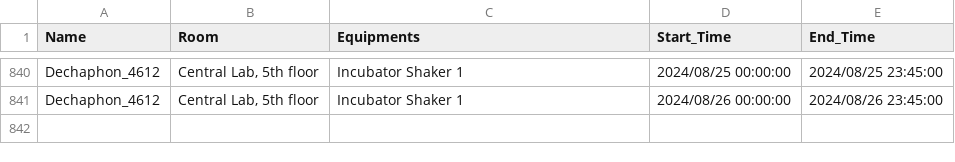
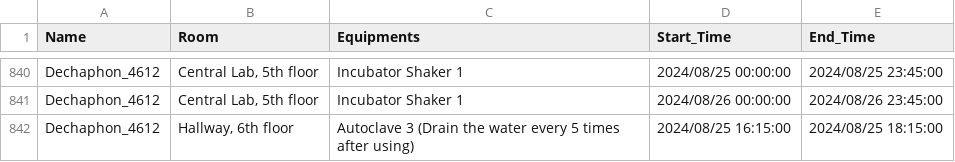
Before and after one commit to dhruv0767/Lab-Equipments_Reservation, a CSV file: non_pcr_data.csv, drawn as a sheet; only a part is shown, gaps mark what is left out.

Commit message:
Update non_pcr_data.csv

```diff
--- a/non_pcr_data.csv
+++ b/non_pcr_data.csv
@@ -841 +841,2 @@ Dechaphon_4612,"Central Lab, 5th floor",Incubator Shaker 1,2024/08/25 00:00:00,2
 Dechaphon_4612,"Central Lab, 5th floor",Incubator Shaker 1,2024/08/26 00:00:00,2024/08/26 23:45:00
+Dechaphon_4612,"Hallway, 6th floor",Autoclave 3 (Drain the water every 5 times after using),2024/08/25 16:15:00,2024/08/25 18:15:00
```
